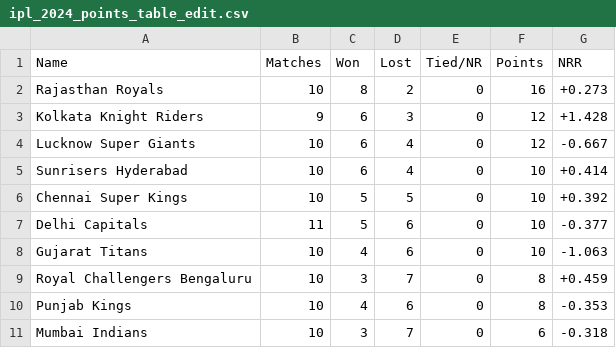
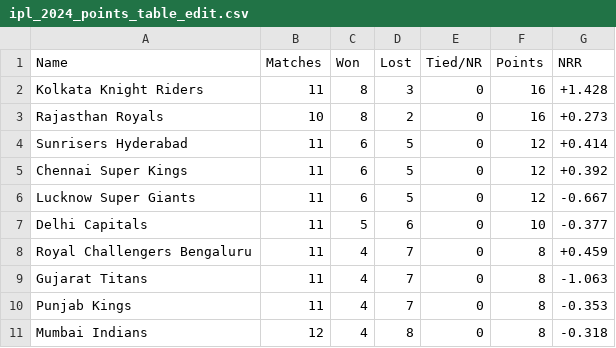
Before and after one commit to PrabhavGupta24/ipl-fantasy, a CSV file: qualification_scenarios/data/ipl_2024_points_table_edit.csv, drawn as a sheet.

```diff
--- a/qualification_scenarios/data/ipl_2024_points_table_edit.csv
+++ b/qualification_scenarios/data/ipl_2024_points_table_edit.csv
@@ -1,11 +1,11 @@
 Name,Matches,Won,Lost,Tied/NR,Points,NRR
+Kolkata Knight Riders,11,8,3,0,16,+1.428
 Rajasthan Royals,10,8,2,0,16,+0.273
-Kolkata Knight Riders,9,6,3,0,12,+1.428
-Lucknow Super Giants,10,6,4,0,12,-0.667
-Sunrisers Hyderabad,10,6,4,0,10,+0.414
-Chennai Super Kings,10,5,5,0,10,+0.392
+Sunrisers Hyderabad,11,6,5,0,12,+0.414
+Chennai Super Kings,11,6,5,0,12,+0.392
+Lucknow Super Giants,11,6,5,0,12,-0.667
 Delhi Capitals,11,5,6,0,10,-0.377
-Gujarat Titans,10,4,6,0,10,-1.063
-Royal Challengers Bengaluru,10,3,7,0,8,+0.459
-Punjab Kings,10,4,6,0,8,-0.353
-Mumbai Indians,10,3,7,0,6,-0.318
+Royal Challengers Bengaluru,11,4,7,0,8,+0.459
+Gujarat Titans,11,4,7,0,8,-1.063
+Punjab Kings,11,4,7,0,8,-0.353
+Mumbai Indians,12,4,8,0,8,-0.318
```
Also changed, not shown: qualification_scenarios/data/ipl_2024_schedule_edit.csv, 2 other files.
